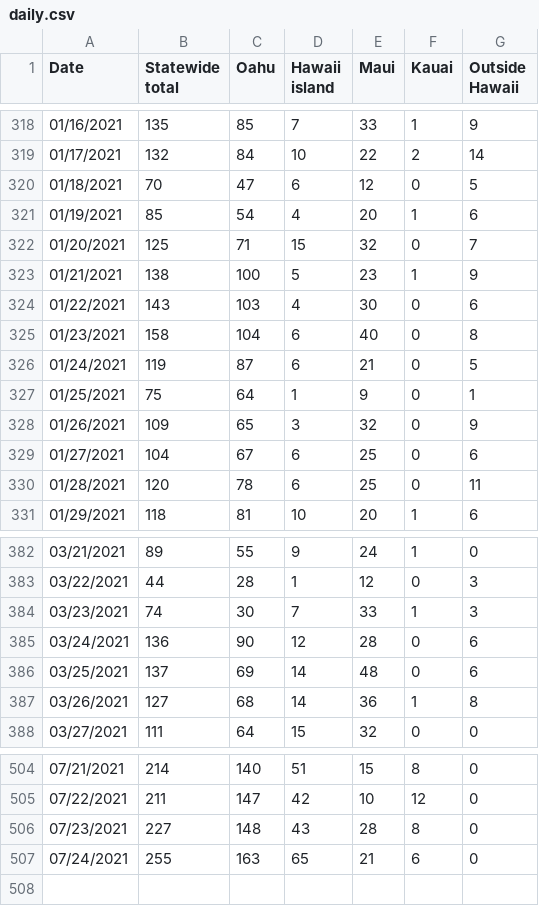
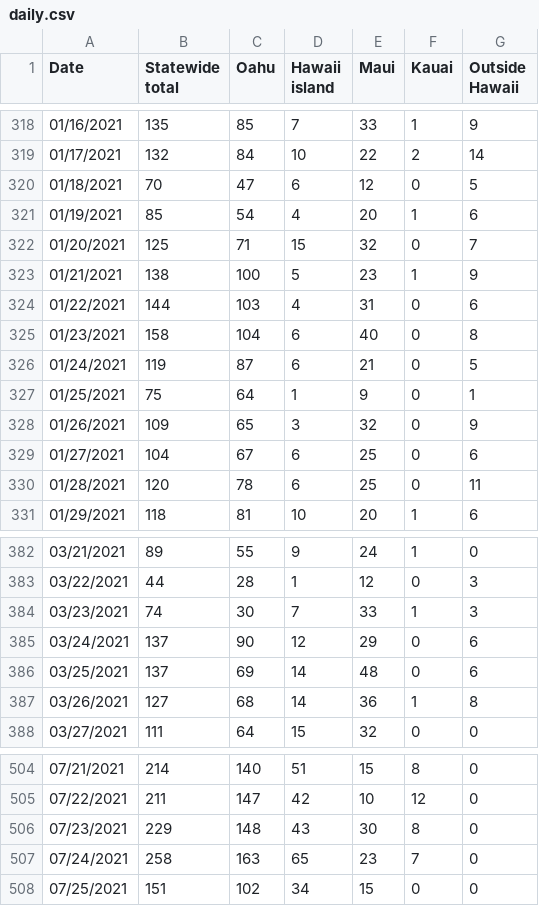
Before and after one commit to webb001/webb001.github.io, a CSV file: daily.csv, drawn as a sheet; only a part is shown, gaps mark what is left out.

```diff
--- a/daily.csv
+++ b/daily.csv
@@ -323,3 +323,3 @@ Date,Statewide total,Oahu,Hawaii island,Maui,Kauai,Outside Hawaii
 01/21/2021,138,100,5,23,1,9
-01/22/2021,143,103,4,30,0,6
+01/22/2021,144,103,4,31,0,6
 01/23/2021,158,104,6,40,0,8
@@ -384,3 +384,3 @@ Date,Statewide total,Oahu,Hawaii island,Maui,Kauai,Outside Hawaii
 03/23/2021,74,30,7,33,1,3
-03/24/2021,136,90,12,28,0,6
+03/24/2021,137,90,12,29,0,6
 03/25/2021,137,69,14,48,0,6
@@ -505,3 +505,4 @@ Date,Statewide total,Oahu,Hawaii island,Maui,Kauai,Outside Hawaii
 07/22/2021,211,147,42,10,12,0
-07/23/2021,227,148,43,28,8,0
-07/24/2021,255,163,65,21,6,0
+07/23/2021,229,148,43,30,8,0
+07/24/2021,258,163,65,23,7,0
+07/25/2021,151,102,34,15,0,0
```
Also changed, not shown: 7 other files.
